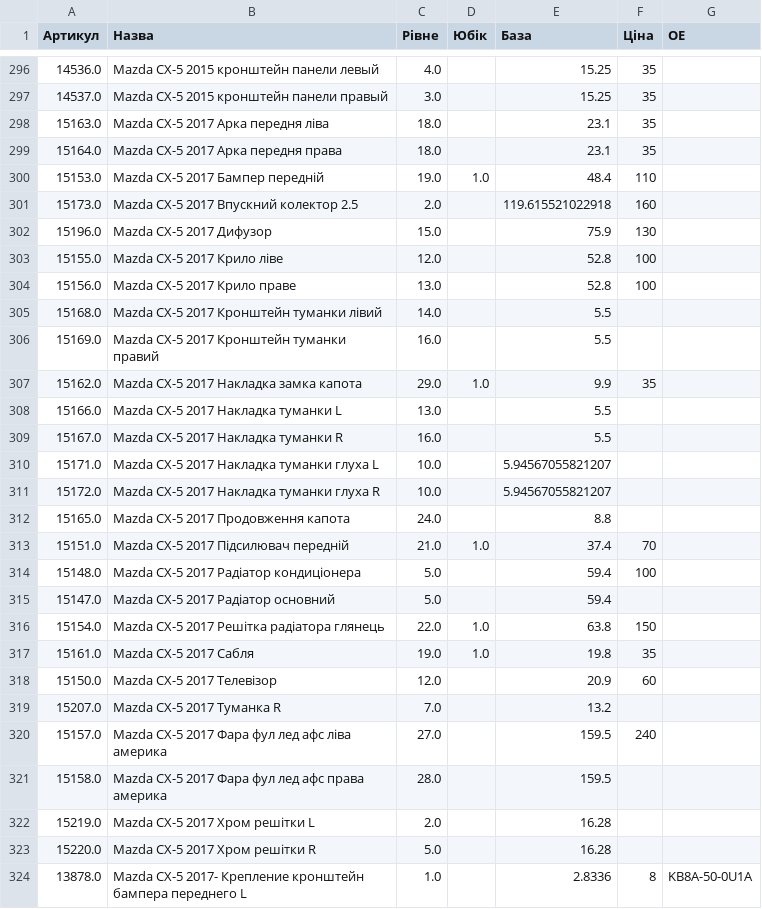
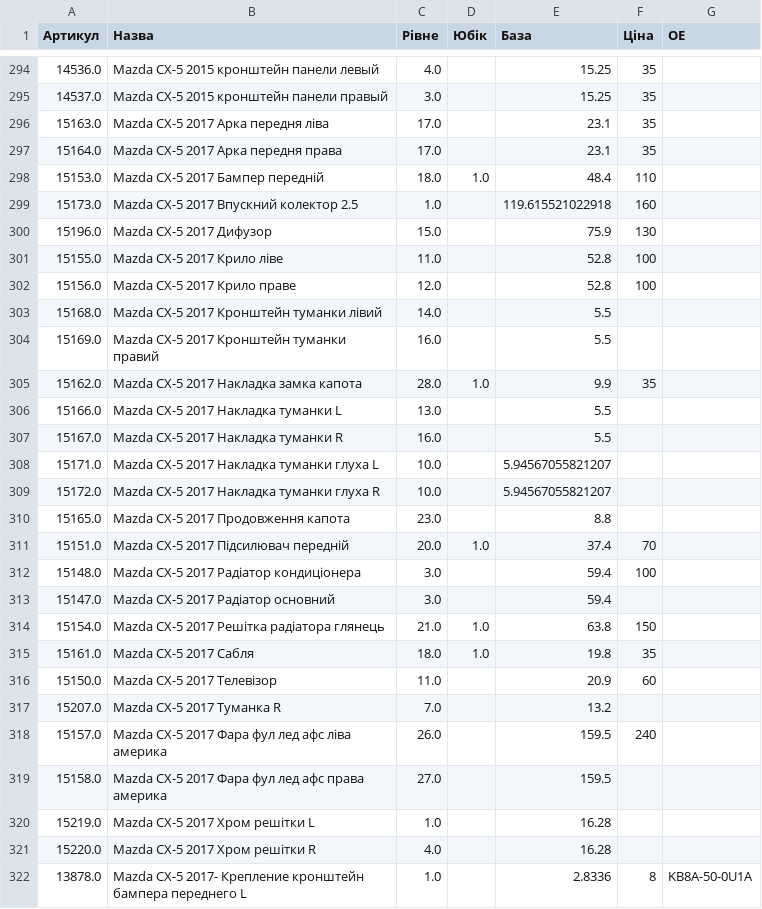
Before and after one commit to vladimircity/streamlitdepl, a CSV file: price.csv, drawn as a sheet; only a part is shown, gaps mark what is left out; the diff covers the shown part only.

Commit message:
pr

```diff
--- a/price.csv
+++ b/price.csv
@@ -307,12 +305,12 @@
 14537.0,Mazda CX-5 2015 кронштейн панели правый,3.0, ,15.25,35,
-15163.0,Mazda CX-5 2017 Арка передня ліва,18.0, ,23.1,35,
-15164.0,Mazda CX-5 2017 Арка передня права,18.0, ,23.1,35,
-15153.0,Mazda CX-5 2017 Бампер передній,19.0,1.0,48.4,110,
-15173.0,Mazda CX-5 2017 Впускний колектор 2.5,2.0, ,119.615521022918,160,
+15163.0,Mazda CX-5 2017 Арка передня ліва,17.0, ,23.1,35,
+15164.0,Mazda CX-5 2017 Арка передня права,17.0, ,23.1,35,
+15153.0,Mazda CX-5 2017 Бампер передній,18.0,1.0,48.4,110,
+15173.0,Mazda CX-5 2017 Впускний колектор 2.5,1.0, ,119.615521022918,160,
 15196.0,Mazda CX-5 2017 Дифузор,15.0, ,75.9,130,
-15155.0,Mazda CX-5 2017 Крило ліве,12.0, ,52.8,100,
-15156.0,Mazda CX-5 2017 Крило праве,13.0, ,52.8,100,
+15155.0,Mazda CX-5 2017 Крило ліве,11.0, ,52.8,100,
+15156.0,Mazda CX-5 2017 Крило праве,12.0, ,52.8,100,
 15168.0,Mazda CX-5 2017 Кронштейн туманки лівий,14.0, ,5.5,,
 15169.0,Mazda CX-5 2017 Кронштейн туманки правий,16.0, ,5.5,,
-15162.0,Mazda CX-5 2017 Накладка замка капота,29.0,1.0,9.9,35,
+15162.0,Mazda CX-5 2017 Накладка замка капота,28.0,1.0,9.9,35,
 15166.0,Mazda CX-5 2017 Накладка туманки L,13.0, ,5.5,,
@@ -321,14 +319,14 @@
 15172.0,Mazda CX-5 2017 Накладка туманки глуха R,10.0, ,5.94567055821207,,
-15165.0,Mazda CX-5 2017 Продовження капота,24.0, ,8.8,,
-15151.0,Mazda CX-5 2017 Підсилювач передній,21.0,1.0,37.4,70,
-15148.0,Mazda CX-5 2017 Радіатор кондиціонера,5.0, ,59.4,100,
-15147.0,Mazda CX-5 2017 Радіатор основний,5.0, ,59.4,,
-15154.0,Mazda CX-5 2017 Решітка радіатора глянець,22.0,1.0,63.8,150,
-15161.0,Mazda CX-5 2017 Сабля,19.0,1.0,19.8,35,
-15150.0,Mazda CX-5 2017 Телевізор,12.0, ,20.9,60,
+15165.0,Mazda CX-5 2017 Продовження капота,23.0, ,8.8,,
+15151.0,Mazda CX-5 2017 Підсилювач передній,20.0,1.0,37.4,70,
+15148.0,Mazda CX-5 2017 Радіатор кондиціонера,3.0, ,59.4,100,
+15147.0,Mazda CX-5 2017 Радіатор основний,3.0, ,59.4,,
+15154.0,Mazda CX-5 2017 Решітка радіатора глянець,21.0,1.0,63.8,150,
+15161.0,Mazda CX-5 2017 Сабля,18.0,1.0,19.8,35,
+15150.0,Mazda CX-5 2017 Телевізор,11.0, ,20.9,60,
 15207.0,Mazda CX-5 2017 Туманка R,7.0, ,13.2,,
-15157.0,Mazda CX-5 2017 Фара фул лед афс ліва америка,27.0, ,159.5,240,
-15158.0,Mazda CX-5 2017 Фара фул лед афс права америка,28.0, ,159.5,,
-15219.0,Mazda CX-5 2017 Хром решітки L,2.0, ,16.28,,
-15220.0,Mazda CX-5 2017 Хром решітки R,5.0, ,16.28,,
+15157.0,Mazda CX-5 2017 Фара фул лед афс ліва америка,26.0, ,159.5,240,
+15158.0,Mazda CX-5 2017 Фара фул лед афс права америка,27.0, ,159.5,,
+15219.0,Mazda CX-5 2017 Хром решітки L,1.0, ,16.28,,
+15220.0,Mazda CX-5 2017 Хром решітки R,4.0, ,16.28,,
 13878.0,Mazda CX-5 2017- Крепление кронштейн бампера переднего L,1.0, ,2.8336,8,KB8A-50-0U1A
```
Also changed, not shown: 2 removed rows and 30 edited cells elsewhere in this file.
